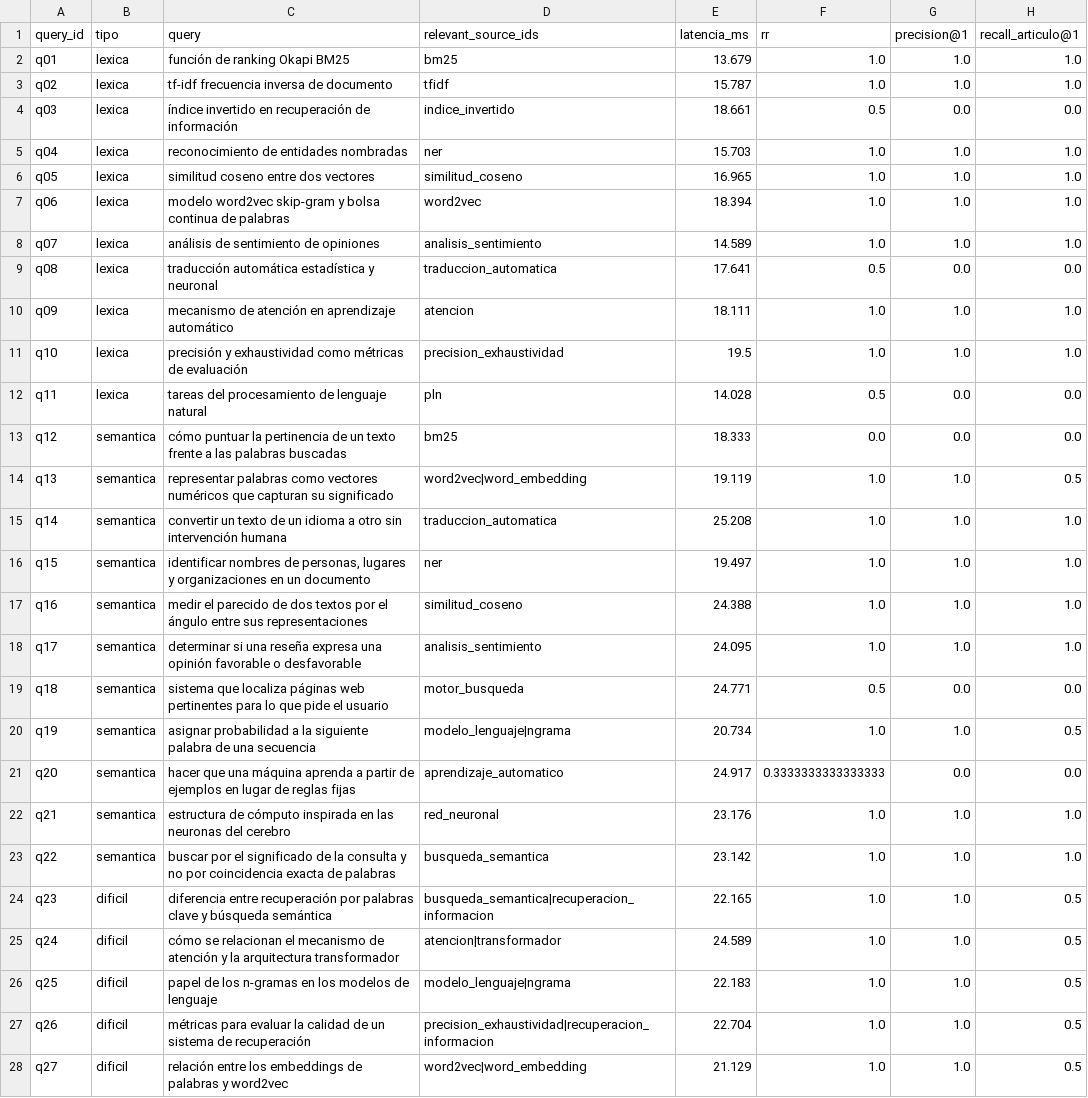
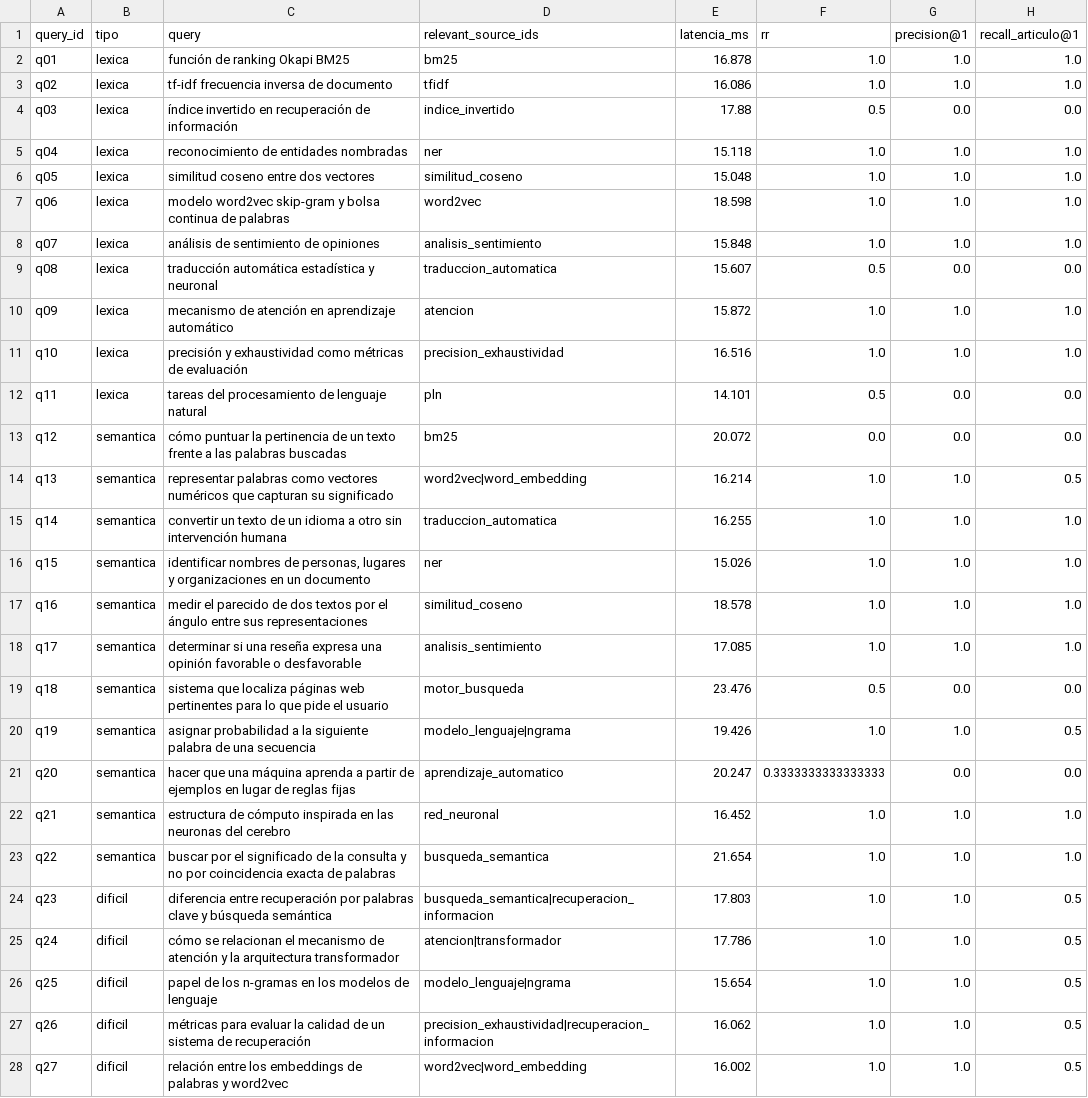
Before and after one commit to LuisBacaSandoval/rag-retrieval, a CSV file: results/hybrid_por_consulta.csv, drawn as a sheet; only a part is shown; the diff covers the shown part only; the diff names each change by its address in the sheet, - before the commit and + after, or states it on an @@ line.

```diff
--- a/results/hybrid_por_consulta.csv
+++ b/results/hybrid_por_consulta.csv
-E2 (latencia_ms): 13.679
+E2 (latencia_ms): 16.878
-E3 (latencia_ms): 15.787
+E3 (latencia_ms): 16.086
-E4 (latencia_ms): 18.661
+E4 (latencia_ms): 17.88
-E5 (latencia_ms): 15.703
+E5 (latencia_ms): 15.118
-E6 (latencia_ms): 16.965
+E6 (latencia_ms): 15.048
-E7 (latencia_ms): 18.394
+E7 (latencia_ms): 18.598
-E8 (latencia_ms): 14.589
+E8 (latencia_ms): 15.848
-E9 (latencia_ms): 17.641
+E9 (latencia_ms): 15.607
-E10 (latencia_ms): 18.111
+E10 (latencia_ms): 15.872
-E11 (latencia_ms): 19.5
+E11 (latencia_ms): 16.516
-E12 (latencia_ms): 14.028
+E12 (latencia_ms): 14.101
-E13 (latencia_ms): 18.333
+E13 (latencia_ms): 20.072
-E14 (latencia_ms): 19.119
+E14 (latencia_ms): 16.214
-E15 (latencia_ms): 25.208
+E15 (latencia_ms): 16.255
-E16 (latencia_ms): 19.497
+E16 (latencia_ms): 15.026
-E17 (latencia_ms): 24.388
+E17 (latencia_ms): 18.578
-E18 (latencia_ms): 24.095
+E18 (latencia_ms): 17.085
-E19 (latencia_ms): 24.771
+E19 (latencia_ms): 23.476
-E20 (latencia_ms): 20.734
+E20 (latencia_ms): 19.426
-E21 (latencia_ms): 24.917
+E21 (latencia_ms): 20.247
-E22 (latencia_ms): 23.176
+E22 (latencia_ms): 16.452
-E23 (latencia_ms): 23.142
+E23 (latencia_ms): 21.654
-E24 (latencia_ms): 22.165
+E24 (latencia_ms): 17.803
-E25 (latencia_ms): 24.589
+E25 (latencia_ms): 17.786
-E26 (latencia_ms): 22.183
+E26 (latencia_ms): 15.654
-E27 (latencia_ms): 22.704
+E27 (latencia_ms): 16.062
-E28 (latencia_ms): 21.129
+E28 (latencia_ms): 16.002
```
Also changed, not shown: 27 edited cells elsewhere in this file, results/bm25_por_consulta.csv, results/dense_por_consulta.csv, 9 other files.
